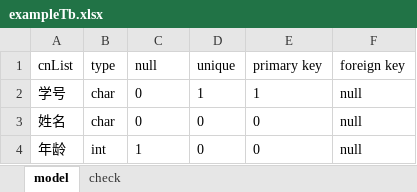
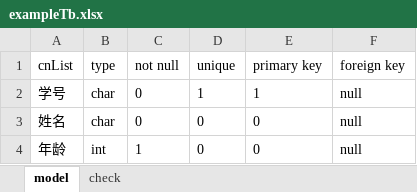
Before and after one commit to Lflush/DBMS1.0, an Excel workbook: tbInformation/exampleDb/exampleTb.xlsx, sheet model, drawn as a sheet; values as stored, in another font and other column widths than the file's, no borders; the diff names each change by its address in the sheet, - before the commit and + after, or states it on an @@ line.

```diff
--- a/tbInformation/exampleDb/exampleTb.xlsx (sheet model)
+++ b/tbInformation/exampleDb/exampleTb.xlsx (sheet model)
-C1: null
+C1: not null
```
Also changed, not shown: data/exampleDb.xlsx, sys/default.xlsx, 6 other files.
